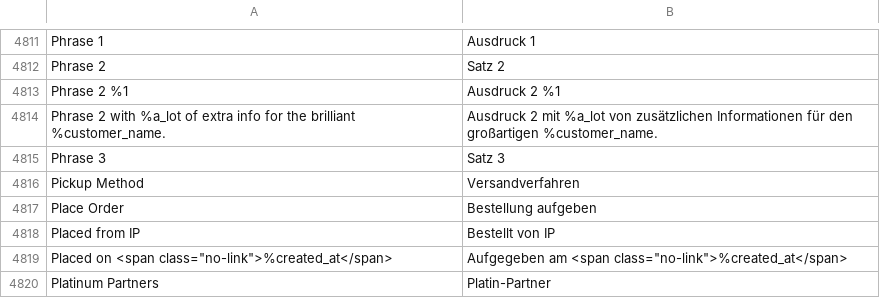
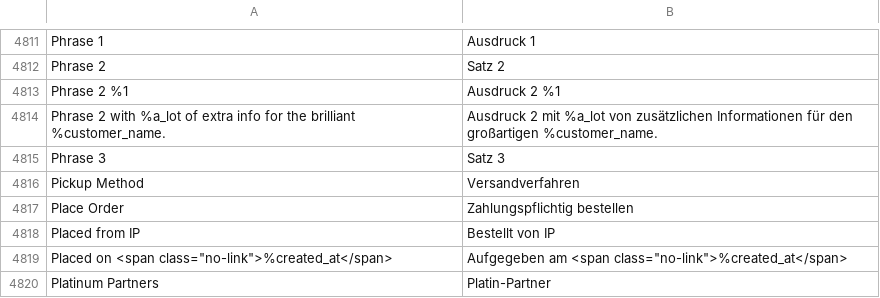
Before and after one commit to splendidinternet/Magento2_German_LocalePack_de_DE, a CSV file: de_DE.csv, drawn as a sheet; only a part is shown, gaps mark what is left out.

Commit message:
Update de_DE.csv

```diff
--- a/de_DE.csv
+++ b/de_DE.csv
@@ -4928,3 +4928,3 @@ Phrase 3,Satz 3
 Pickup Method,Versandverfahren
-Place Order,Bestellung aufgeben
+Place Order,Zahlungspflichtig bestellen
 Placed from IP,Bestellt von IP
```
